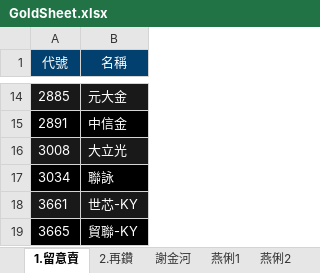
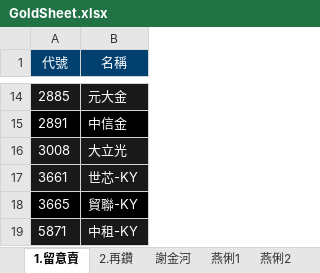
Before and after one commit to ONicole0101/Gold, an Excel workbook: Allcsv/GoldSheet.xlsx, sheet 1.留意賣, drawn as a sheet; only a part is shown, gaps mark what is left out; the shorter side is filled out with more unchanged rows; values as stored, in another font and other column widths than the file's, no borders; charts and pictures not drawn; the diff names each change by its address in the sheet, - before the commit and + after, or states it on an @@ line.

Commit message:
U_22.2120

```diff
--- a/Allcsv/GoldSheet.xlsx (sheet 1.留意賣)
+++ b/Allcsv/GoldSheet.xlsx (sheet 1.留意賣)
-row 17: 3034 | 聯詠
```
Also changed, not shown: charts or pictures.
